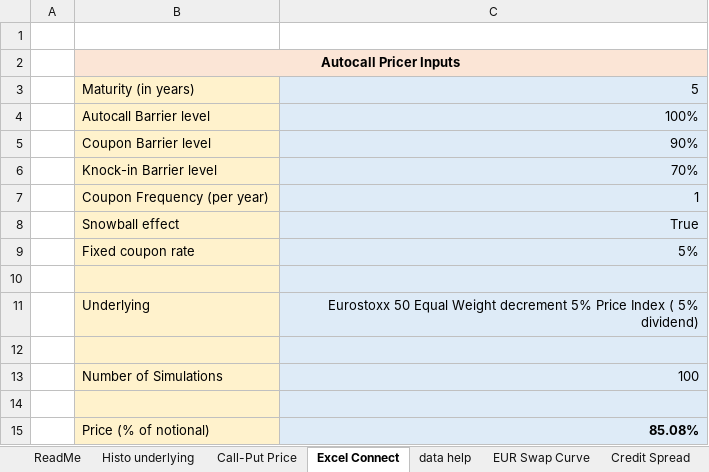
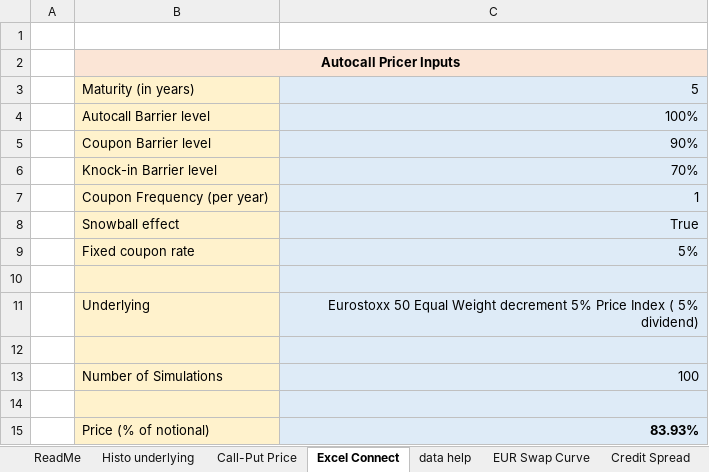
Before and after one commit to elyeschenik/Autocall_Pricer, an Excel workbook: Exam Data.xlsm, sheet Excel Connect, drawn as a sheet; values as stored, in another font and other column widths than the file's, no borders; charts and pictures not drawn; the diff names each change by its address in the sheet, - before the commit and + after, or states it on an @@ line.

Commit message:
corrected autocall algo

```diff
--- a/Exam Data.xlsm (sheet Excel Connect)
+++ b/Exam Data.xlsm (sheet Excel Connect)
-C15: 85.08%
+C15: 83.93%
```
